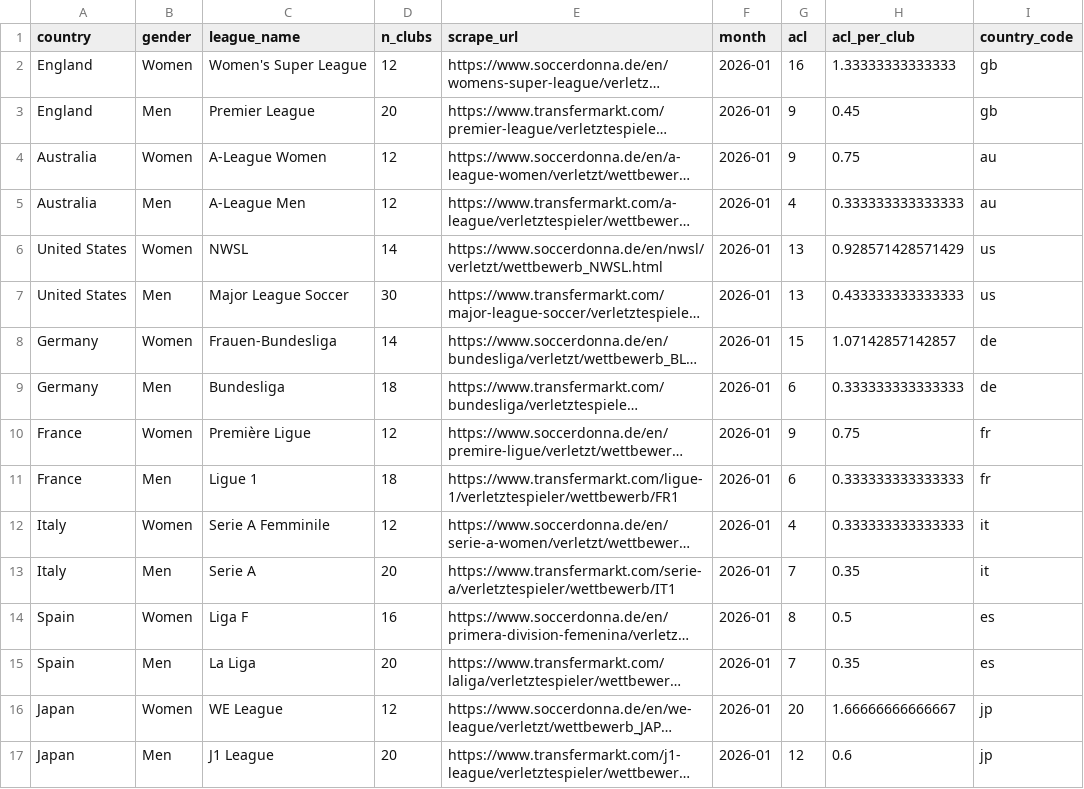
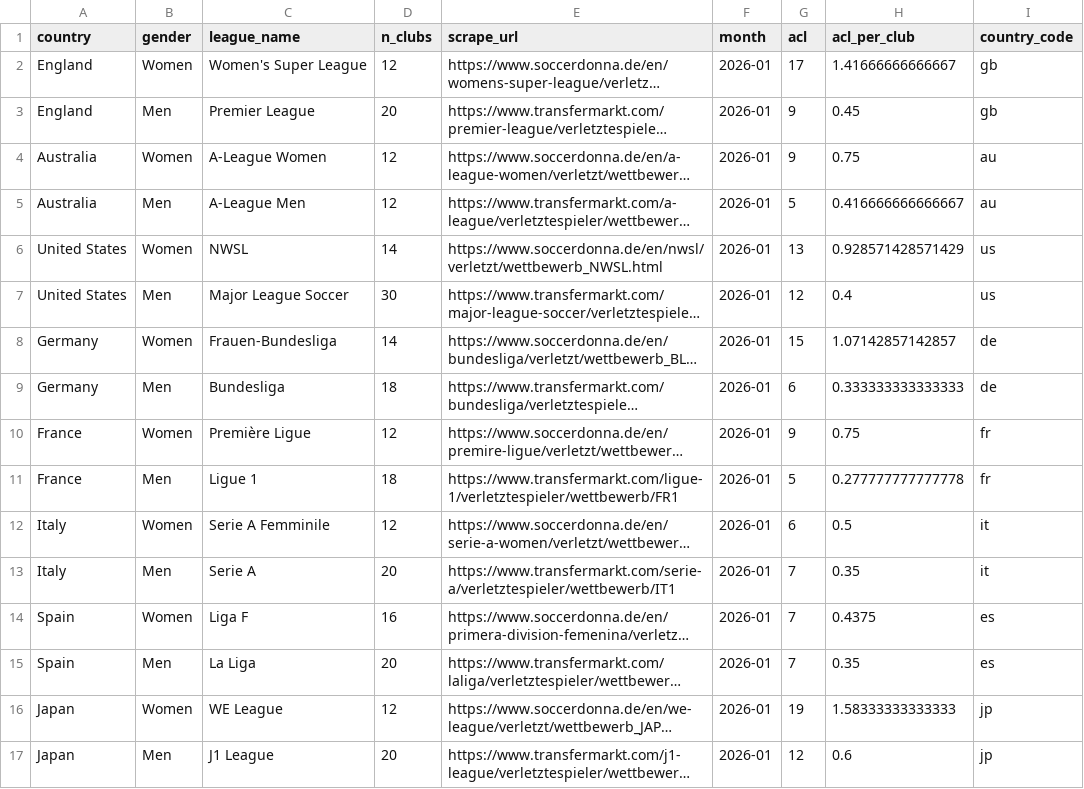
Before and after one commit to renspringlea/shefootball, a CSV file: analysis_files/results/data_alltime.csv, drawn as a sheet; long unchanged cells end in …; the diff names each change by its address in the sheet, - before the commit and + after, or states it on an @@ line.

```diff
--- a/analysis_files/results/data_alltime.csv
+++ b/analysis_files/results/data_alltime.csv
-G2 (acl): 16
+G2 (acl): 17
-H2 (acl_per_club): 1.33333333333333
+H2 (acl_per_club): 1.41666666666667
-G5 (acl): 4
+G5 (acl): 5
-H5 (acl_per_club): 0.333333333333333
+H5 (acl_per_club): 0.416666666666667
-G7 (acl): 13
+G7 (acl): 12
-H7 (acl_per_club): 0.433333333333333
+H7 (acl_per_club): 0.4
-G11 (acl): 6
+G11 (acl): 5
-H11 (acl_per_club): 0.333333333333333
+H11 (acl_per_club): 0.277777777777778
-G12 (acl): 4
+G12 (acl): 6
-H12 (acl_per_club): 0.333333333333333
+H12 (acl_per_club): 0.5
-G14 (acl): 8
+G14 (acl): 7
-H14 (acl_per_club): 0.5
+H14 (acl_per_club): 0.4375
-G16 (acl): 20
+G16 (acl): 19
-H16 (acl_per_club): 1.66666666666667
+H16 (acl_per_club): 1.58333333333333
```
Also changed, not shown: analysis_files/results/data_current.csv, 12 other files.
